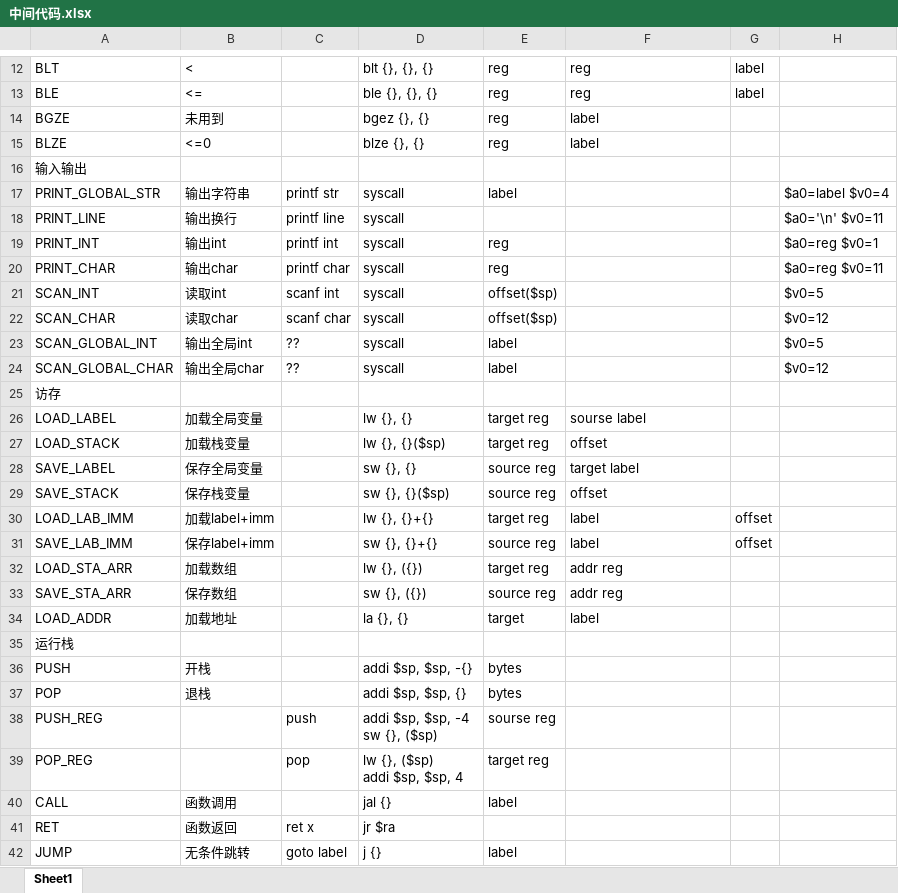
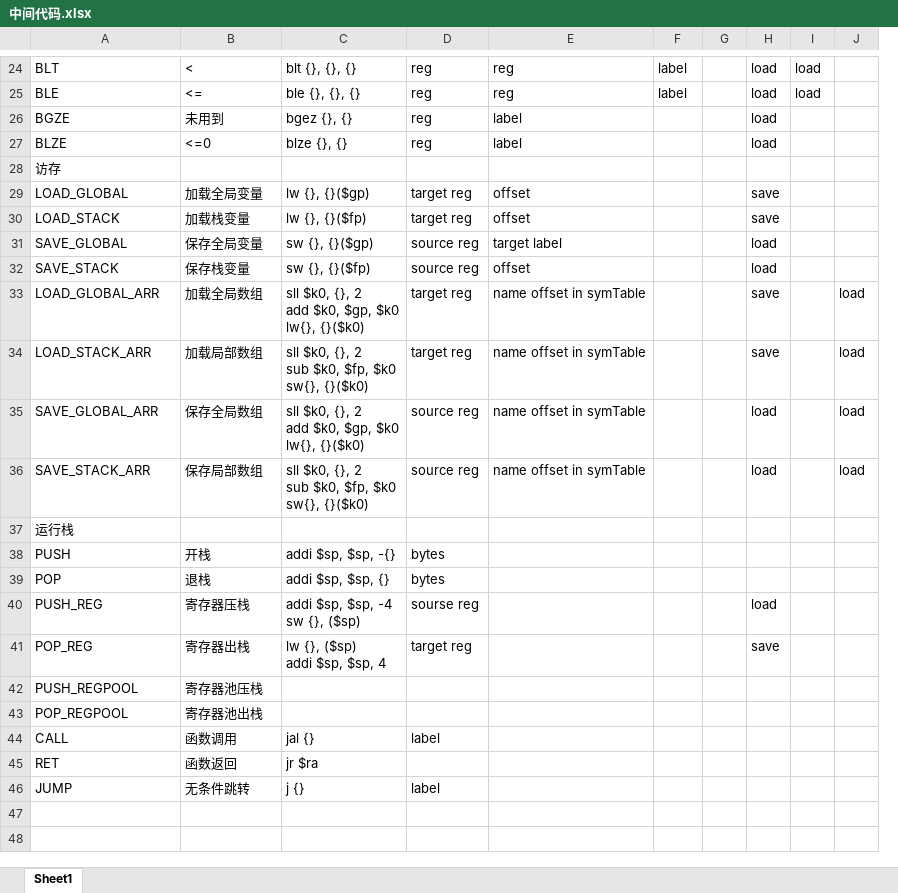
Before and after one commit to GitWazaki/C0_Compiler_BUAA_Wazaki, an Excel workbook: C0_Compiler_BUAA_Wazaki/文档/中间代码.xlsx, sheet Sheet1, drawn as a sheet; only a part is shown, gaps mark what is left out; values as stored, in another font and other column widths than the file's, no borders; removed rows and columns are numbered as before the commit, all else as after; ↵ is a line break in a cell; the diff covers the shown part only; the diff names each change by its address in the sheet, - before the commit and + after, or states it on an @@ line.

```diff
--- a/C0_Compiler_BUAA_Wazaki/文档/中间代码.xlsx (sheet Sheet1)
+++ b/C0_Compiler_BUAA_Wazaki/文档/中间代码.xlsx (sheet Sheet1)
-column C, rows 38-42: push | pop |  | ret x | goto label
-column H, empty
+column G, empty
+column H, rows 24-32: load | load | load | load |  | save | save | load | load; rows 40-41: load | save
+column I, rows 24-25: load | load
+column J, empty
@@ row 16 moved to row 2: 输入输出 @@
@@ row 17 moved to row 3: PRINT_GLOBAL_STR @@
@@ row 18 moved to row 4: PRINT_LINE @@
@@ row 19 moved to row 5: PRINT_INT @@
@@ row 20 moved to row 6: PRINT_CHAR @@
-row 21: SCAN_INT | 读取int | scanf int | syscall | offset($sp) |  |  | $v0=5
-row 22: SCAN_CHAR | 读取char | scanf char | syscall | offset($sp) |  |  | $v0=12
-row 23: SCAN_GLOBAL_INT | 输出全局int | ?? | syscall | label |  |  | $v0=5
-row 24: SCAN_GLOBAL_CHAR | 输出全局char | ?? | syscall | label |  |  | $v0=12
-A29: LOAD_LABEL
+A29: LOAD_GLOBAL
-C29: lw {}, {}
+C29: lw {}, {}($gp)
-E29: sourse label
+E29: offset
-C30: lw {}, {}($sp)
+C30: lw {}, {}($fp)
-A31: SAVE_LABEL
+A31: SAVE_GLOBAL
-C31: sw {}, {}
+C31: sw {}, {}($gp)
-C32: sw {}, {}($sp)
+C32: sw {}, {}($fp)
-row 30: LOAD_LAB_IMM | 加载label+imm |  | lw {}, {}+{} | target reg | label | offset
-row 31: SAVE_LAB_IMM | 保存label+imm |  | sw {}, {}+{} | source reg | label | offset
-row 32: LOAD_STA_ARR | 加载数组 |  | lw {}, ({}) | target reg | addr reg
-row 33: SAVE_STA_ARR | 保存数组 |  | sw {}, ({}) | source reg | addr reg
-row 34: LOAD_ADDR | 加载地址 |  | la {}, {} | target | label
+row 33: LOAD_GLOBAL_ARR | 加载全局数组 | sll $k0, {}, 2 ↵ add $k0, $gp, $k0 ↵ lw{}, {}($k0) | target reg | name offset in symTable |  |  | save |  | load
+row 34: LOAD_STACK_ARR | 加载局部数组 | sll $k0, {}, 2 ↵ sub $k0, $fp, $k0 ↵ sw{}, {}($k0) | target reg | name offset in symTable |  |  | save |  | load
+row 35: SAVE_GLOBAL_ARR | 保存全局数组 | sll $k0, {}, 2 ↵ add $k0, $gp, $k0 ↵ lw{}, {}($k0) | source reg | name offset in symTable |  |  | load |  | load
+row 36: SAVE_STACK_ARR | 保存局部数组 | sll $k0, {}, 2 ↵ sub $k0, $fp, $k0 ↵ sw{}, {}($k0) | source reg | name offset in symTable |  |  | load |  | load
-B40: (empty)
+B40: 寄存器压栈
-B41: (empty)
+B41: 寄存器出栈
+row 42: PUSH_REGPOOL | 寄存器池压栈
+row 43: POP_REGPOOL | 寄存器池出栈
```
Also changed, not shown: 8 added rows and 1 removed row elsewhere in this sheet, 20 other files.
